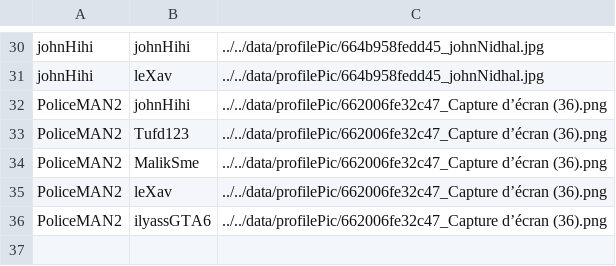
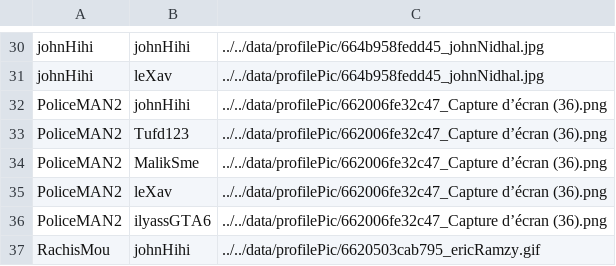
Before and after one commit to Momolbarjo/CY-Date, a CSV file: data/visit.csv, drawn as a sheet; only a part is shown, gaps mark what is left out; the diff names each change by its address in the sheet, - before the commit and + after, or states it on an @@ line.

```diff
--- a/data/visit.csv
+++ b/data/visit.csv
+row 37: RachisMou | johnHihi | ../../data/profilePic/6620503cab795_ericRamzy.gif
```
Also changed, not shown: data/message.csv, data/users.csv, 8 other files.
